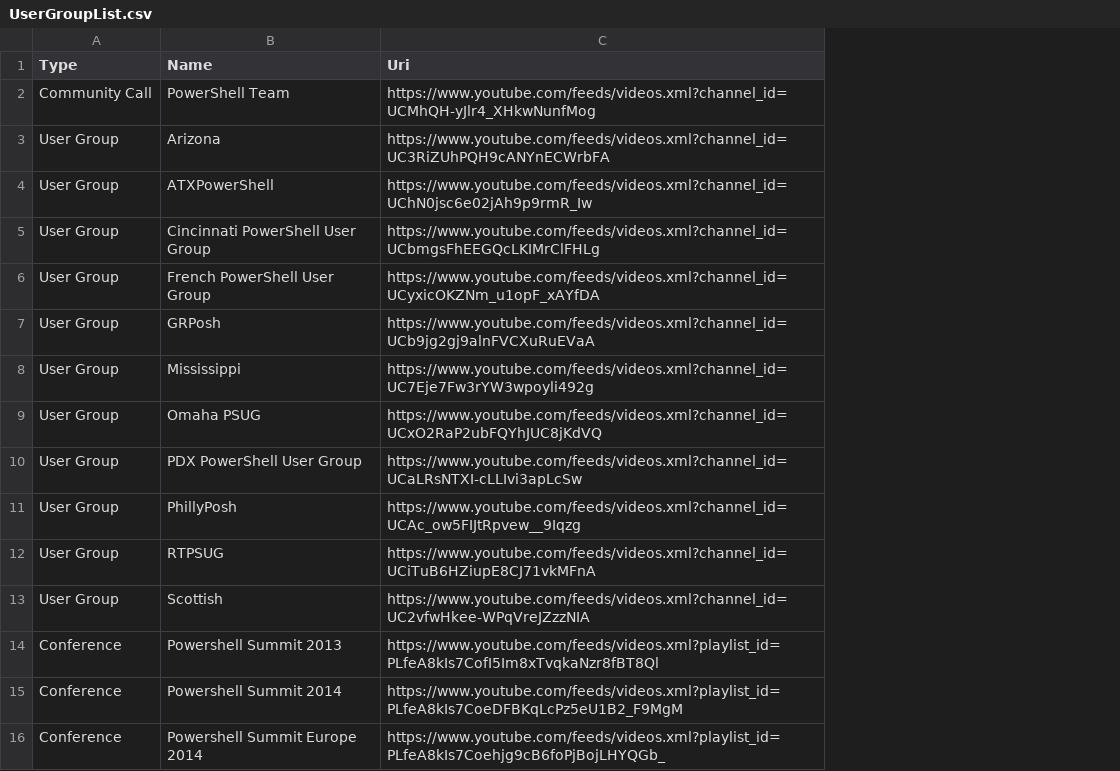
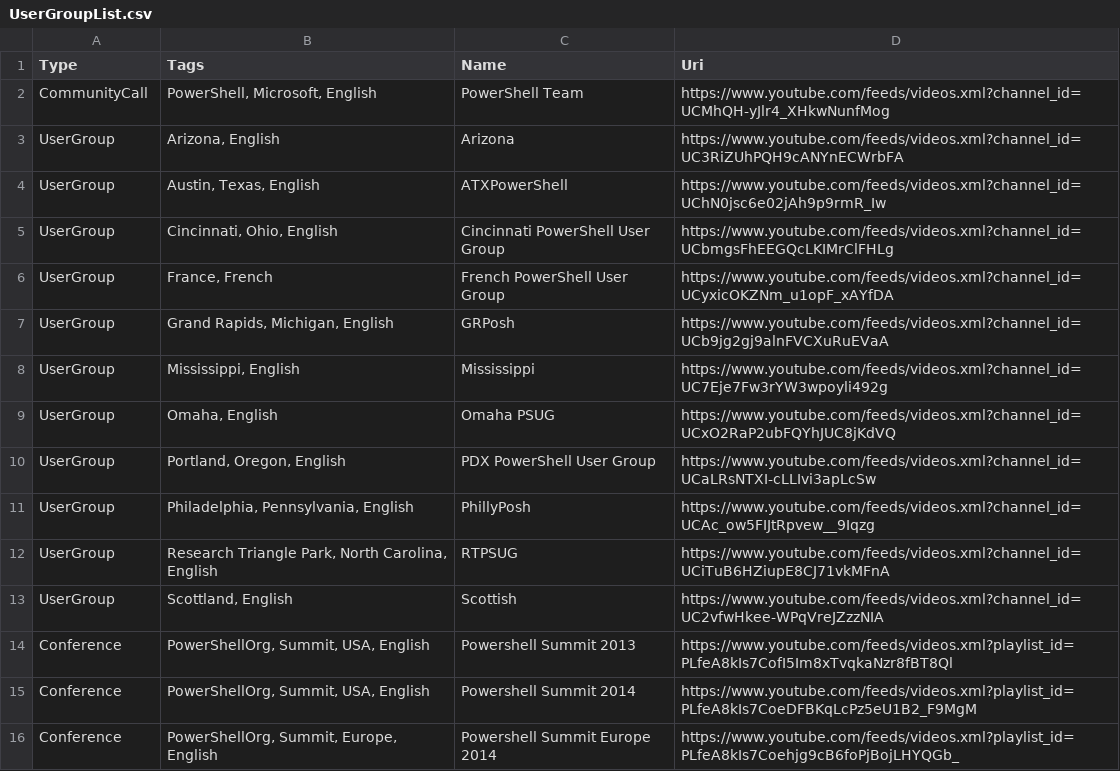
Before and after one commit to PoshCode/CommunityFeed, a CSV file: UserGroupList.csv, drawn as a sheet; only a part is shown; the diff names each change by its address in the sheet, - before the commit and + after, or states it on an @@ line.

```diff
--- a/UserGroupList.csv
+++ b/UserGroupList.csv
+column B (Tags), rows 2-16: PowerShell, Microsoft, English | Arizona, English | Austin, Texas, English | Cincinnati, Ohio, English | France, French | Grand Rapids, Michigan, English | Mississippi, English | Omaha, English | Portland, Oregon, English | Philadelphia, Pennsylvania, English | Research Triangle Park, North Carolina, English | Scottland, English | PowerShellOrg, Summit, USA, English | PowerShellOrg, Summit, USA, English | PowerShellOrg, Summit, Europe, English
-A2 (Type): Community Call
+A2 (Type): CommunityCall
-A3:A13 (Type): User Group
+A3:A13 (Type): UserGroup
```
Also changed, not shown: 4 other files.
